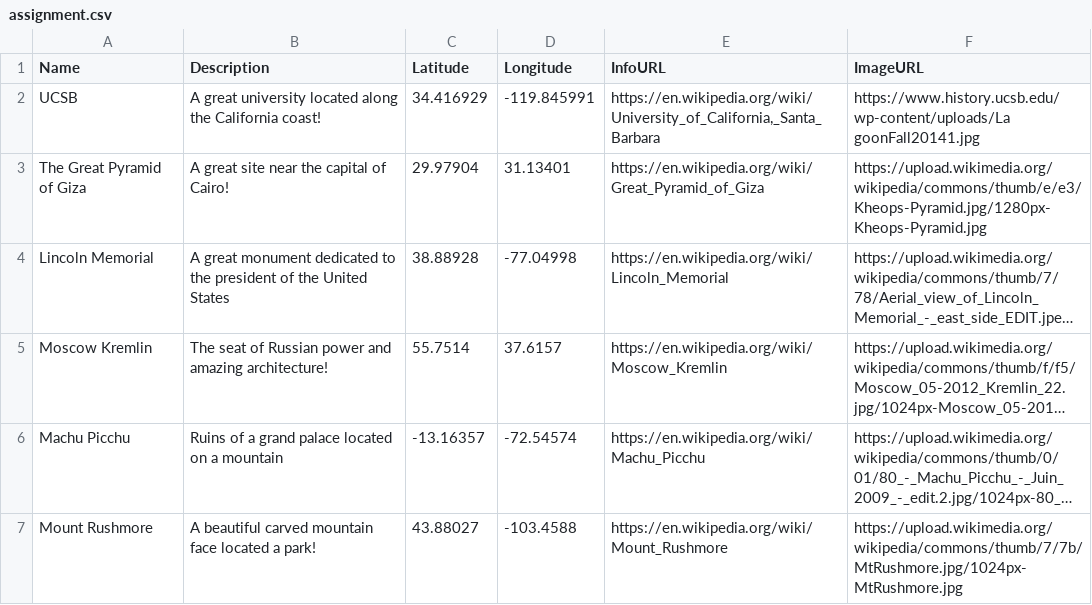
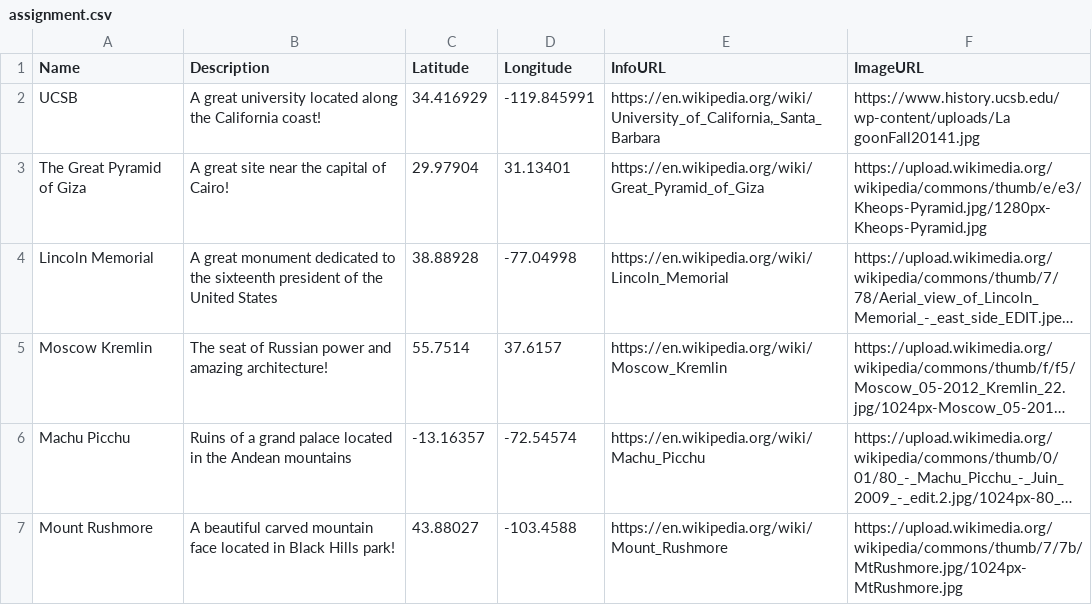
Before and after one commit to zaptrick10x/patricksuarez.github.io, a CSV file: assignment.csv, drawn as a sheet; long unchanged cells end in …; the diff names each change by its address in the sheet, - before the commit and + after, or states it on an @@ line.

Commit message:
Update assignment.csv

```diff
--- a/assignment.csv
+++ b/assignment.csv
-B4 (Description): …to the president of…
+B4 (Description): …to the sixteenth president of…
-B6 (Description): …palace located on a mountain
+B6 (Description): …palace located in the Andean mountains
-B7 (Description): …face located a park!
+B7 (Description): …face located in Black Hills park!
```
